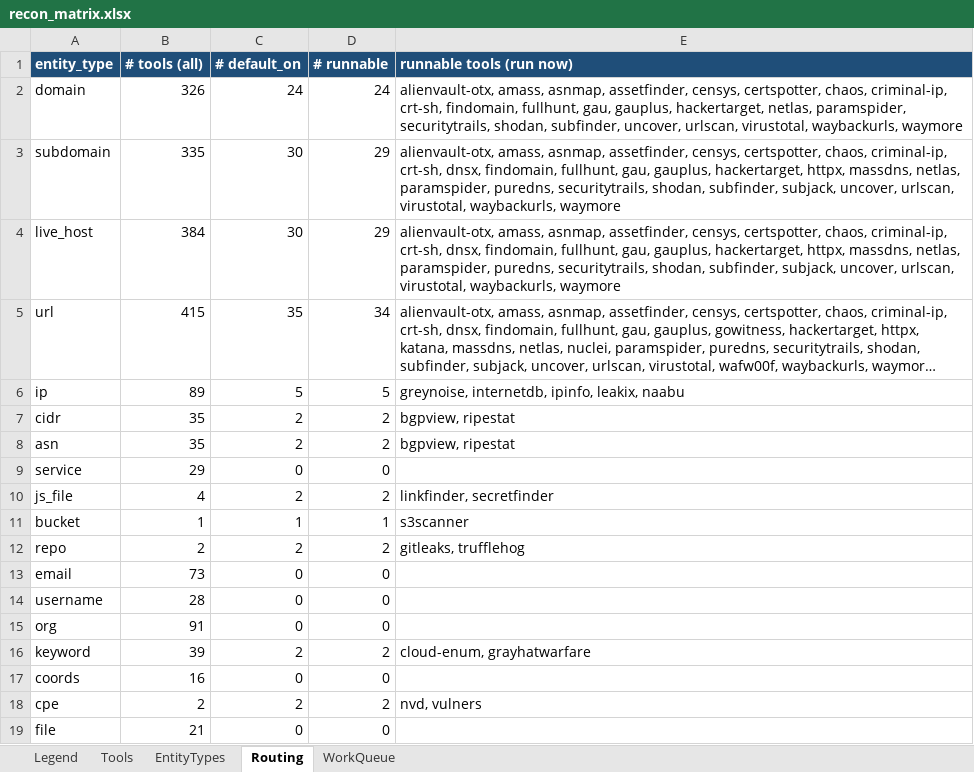
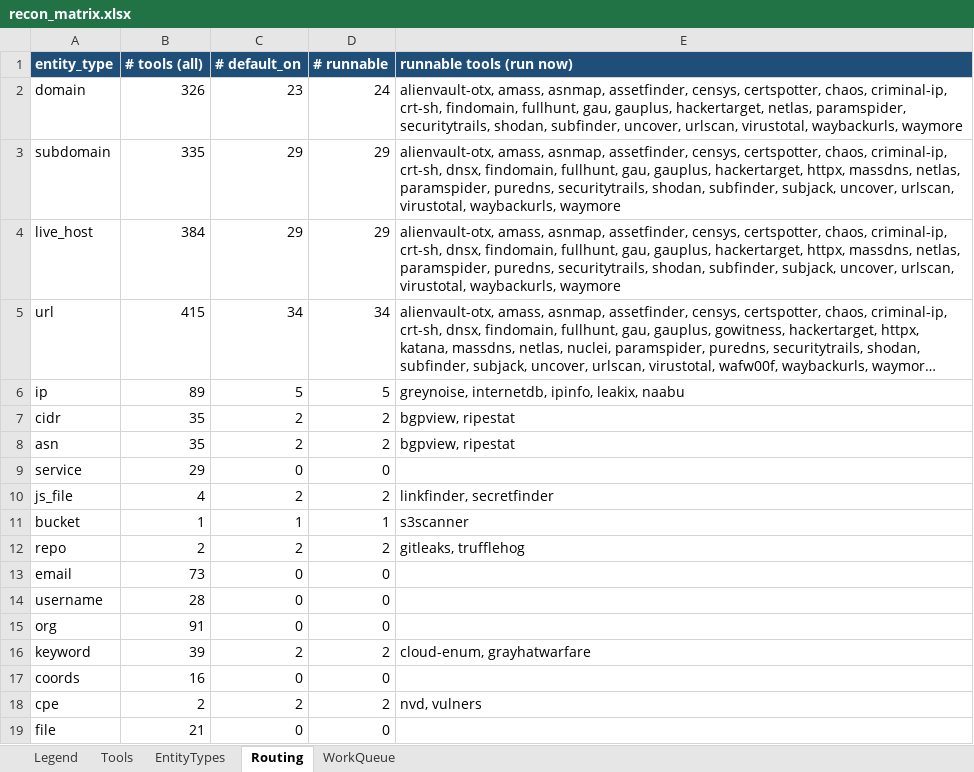
Before and after one commit to MANISHIGAUTAM/Recontool, an Excel workbook: data/recon_matrix.xlsx, sheet Routing, drawn as a sheet; long unchanged cells end in …; values as stored, in another font and other column widths than the file's, no borders; the diff names each change by its address in the sheet, - before the commit and + after, or states it on an @@ line.

```diff
--- a/data/recon_matrix.xlsx (sheet Routing)
+++ b/data/recon_matrix.xlsx (sheet Routing)
-C2 (# default_on): 24
+C2 (# default_on): 23
-C3:C4 (# default_on): 30
+C3:C4 (# default_on): 29
-C5 (# default_on): 35
+C5 (# default_on): 34
```
Also changed, not shown: sheet Tools, 5 other files.
